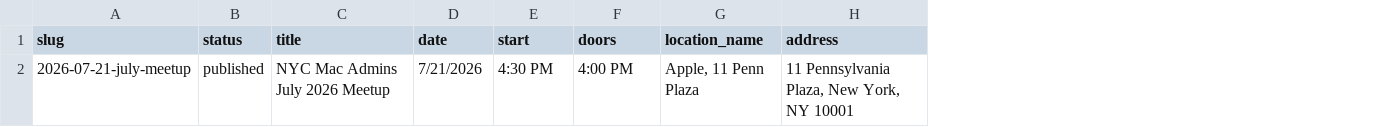
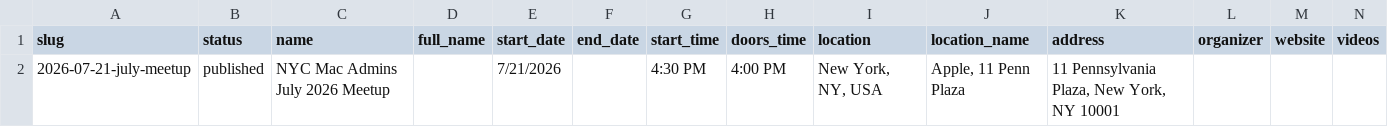
Before and after one commit to jamessorrenti/nycmacadmins-site, a CSV file: docs/events_import.csv, drawn as a sheet; only a part is shown; addresses are those after the commit; the diff names each change by its address in the sheet, - before the commit and + after, or states it on an @@ line.

```diff
--- a/docs/events_import.csv
+++ b/docs/events_import.csv
+column D (full_name), empty
+column F (end_date), empty
+column I (location), row 2: New York, NY, USA
+column L (organizer), empty
+column M (website), empty
+column N (videos), empty
-C1: title
+C1: name
-E1: date
+E1: start_date
-G1: start
+G1: start_time
-H1: doors
+H1: doors_time
```
Also changed, not shown: 4 other files.
